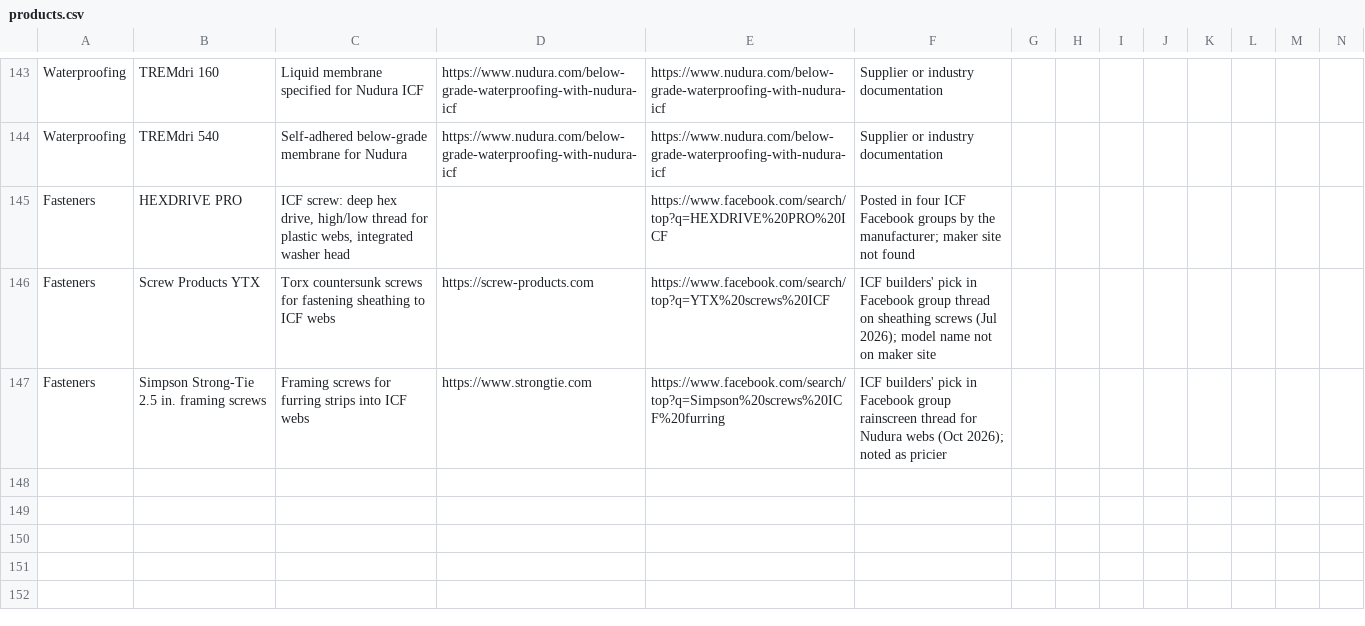
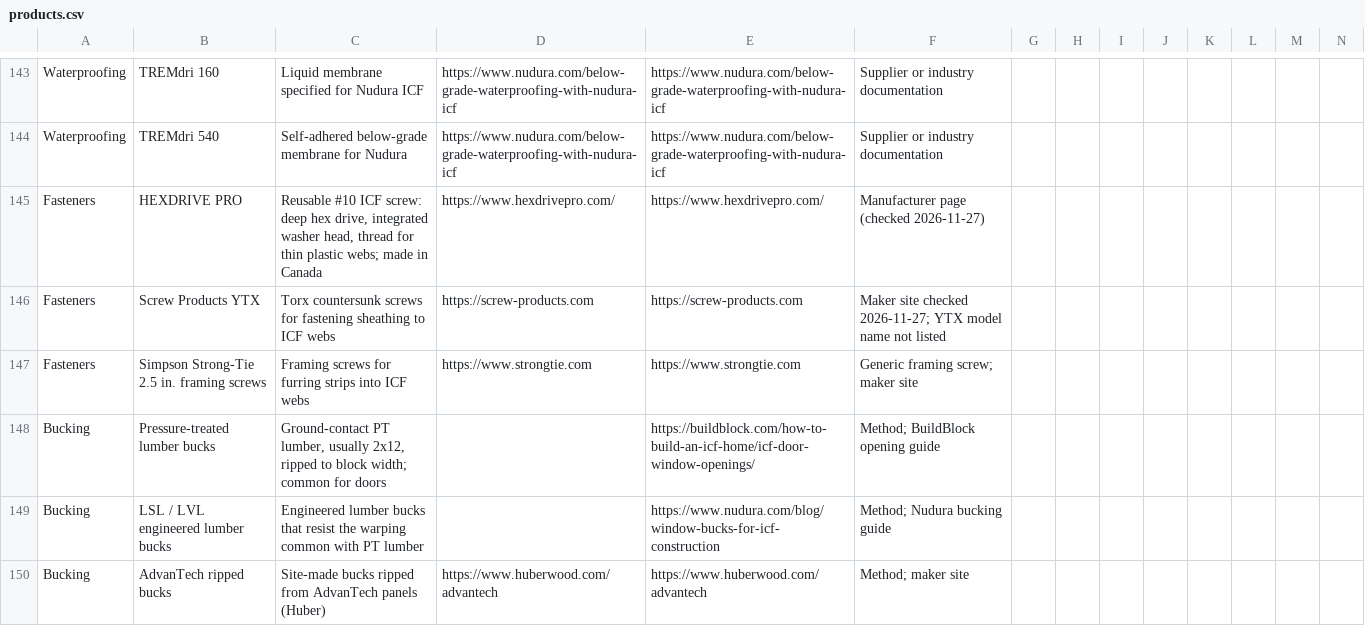
Before and after one commit to cmc0619/icf-product-guide-2026, a CSV file: products.csv, drawn as a sheet; only a part is shown, gaps mark what is left out; the diff covers the shown part only.

```diff
--- a/products.csv
+++ b/products.csv
@@ -144,4 +144,7 @@
 "Waterproofing","TREMdri 540","Self-adhered below-grade membrane for Nudura","https://www.nudura.com/below-grade-waterproofing-with-nudura-icf","https://www.nudura.com/below-grade-waterproofing-with-nudura-icf","Supplier or industry documentation","","","","","","","",""
-"Fasteners","HEXDRIVE PRO","ICF screw: deep hex drive, high/low thread for plastic webs, integrated washer head","","https://www.facebook.com/search/top?q=HEXDRIVE%20PRO%20ICF","Posted in four ICF Facebook groups by the manufacturer; maker site not found","","","","","","","",""
-"Fasteners","Screw Products YTX","Torx countersunk screws for fastening sheathing to ICF webs","https://screw-products.com","https://www.facebook.com/search/top?q=YTX%20screws%20ICF","ICF builders' pick in Facebook group thread on sheathing screws (Jul 2026); model name not on maker site","","","","","","","",""
-"Fasteners","Simpson Strong-Tie 2.5 in. framing screws","Framing screws for furring strips into ICF webs","https://www.strongtie.com","https://www.facebook.com/search/top?q=Simpson%20screws%20ICF%20furring","ICF builders' pick in Facebook group rainscreen thread for Nudura webs (Oct 2026); noted as pricier","","","","","","","",""
+"Fasteners","HEXDRIVE PRO","Reusable #10 ICF screw: deep hex drive, integrated washer head, thread for thin plastic webs; made in Canada","https://www.hexdrivepro.com/","https://www.hexdrivepro.com/","Manufacturer page (checked 2026-11-27)","","","","","","","",""
+"Fasteners","Screw Products YTX","Torx countersunk screws for fastening sheathing to ICF webs","https://screw-products.com","https://screw-products.com","Maker site checked 2026-11-27; YTX model name not listed","","","","","","","",""
+"Fasteners","Simpson Strong-Tie 2.5 in. framing screws","Framing screws for furring strips into ICF webs","https://www.strongtie.com","https://www.strongtie.com","Generic framing screw; maker site","","","","","","","",""
+"Bucking","Pressure-treated lumber bucks","Ground-contact PT lumber, usually 2x12, ripped to block width; common for doors","","https://buildblock.com/how-to-build-an-icf-home/icf-door-window-openings/","Method; BuildBlock opening guide","","","","","","","",""
+"Bucking","LSL / LVL engineered lumber bucks","Engineered lumber bucks that resist the warping common with PT lumber","","https://www.nudura.com/blog/window-bucks-for-icf-construction","Method; Nudura bucking guide","","","","","","","",""
+"Bucking","AdvanTech ripped bucks","Site-made bucks ripped from AdvanTech panels (Huber)","https://www.huberwood.com/advantech","https://www.huberwood.com/advantech","Method; maker site","","","","","","","",""
```
Also changed, not shown: 5 added rows and 6 edited cells elsewhere in this file.
